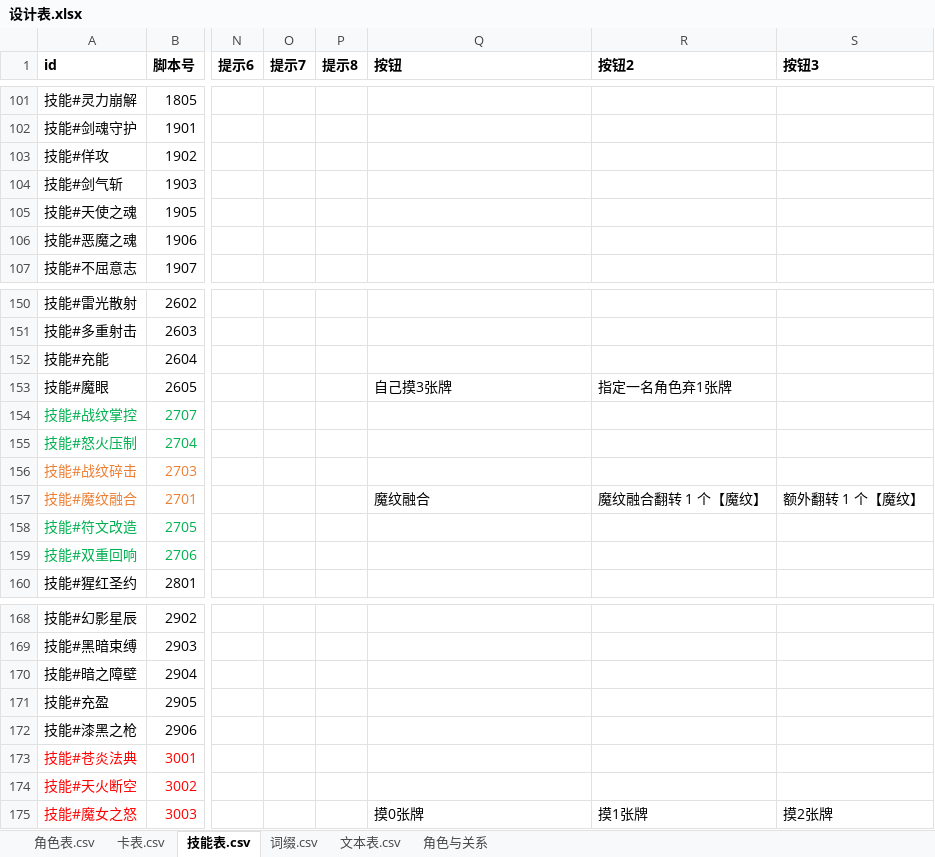
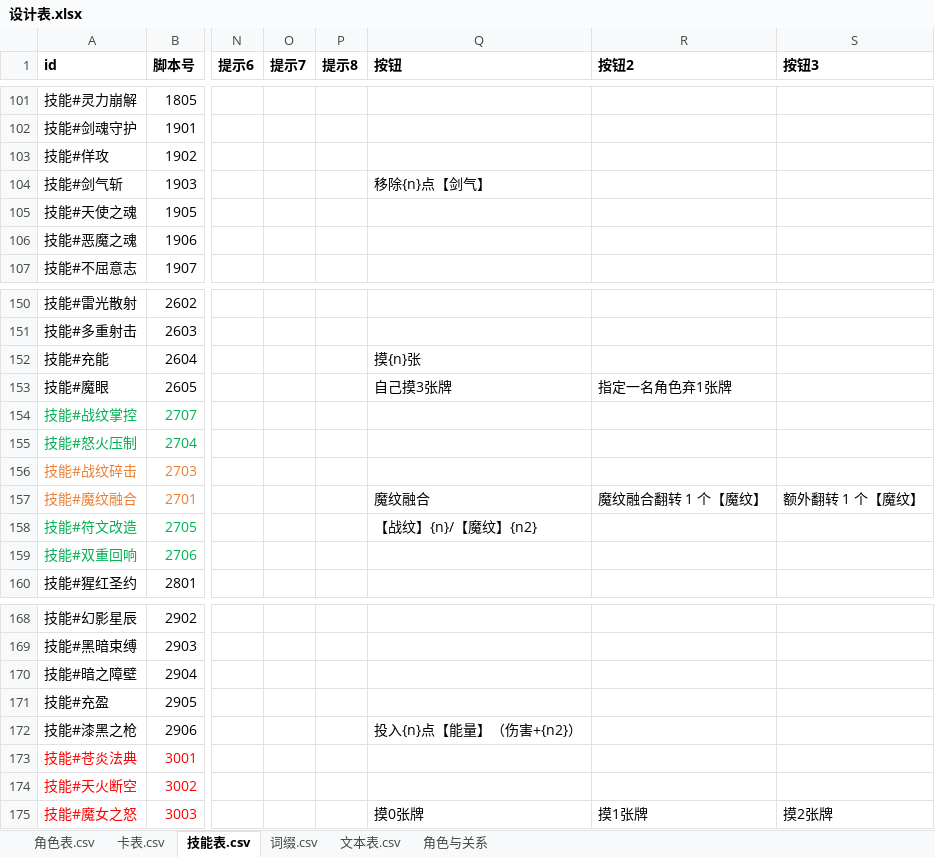
Before and after one commit to johnnash2017/xianyu_xingbei, an Excel workbook: Table/Design/设计表.xlsx, sheet 技能表.csv, drawn as a sheet; only a part is shown, gaps mark what is left out; values as stored, in another font and other column widths than the file's, no borders; the diff covers the shown part only; the diff names each change by its address in the sheet, - before the commit and + after, or states it on an @@ line.

```diff
--- a/Table/Design/设计表.xlsx (sheet 技能表.csv)
+++ b/Table/Design/设计表.xlsx (sheet 技能表.csv)
-Q104 (按钮): (empty)
+Q104 (按钮): 移除{n}点【剑气】
-Q152 (按钮): (empty)
+Q152 (按钮): 摸{n}张
-Q158 (按钮): (empty)
+Q158 (按钮): 【战纹】{n}/【魔纹】{n2}
-Q172 (按钮): (empty)
+Q172 (按钮): 投入{n}点【能量】（伤害+{n2}）
```
Also changed, not shown: 7 edited cells elsewhere in this sheet, 11 other files.
